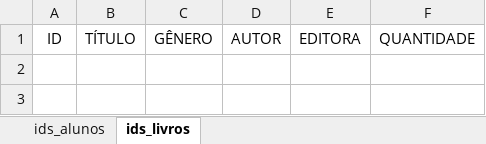
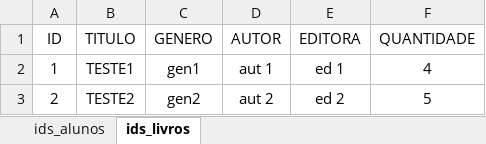
Before and after one commit to welli7ngton/Projeto-Biblioteca, an Excel workbook: ids_alunos_livros.xlsx, sheet ids_livros, drawn as a sheet; values as stored, in another font and other column widths than the file's, no borders; the diff names each change by its address in the sheet, - before the commit and + after, or states it on an @@ line.

Commit message:
criei o método de vinculação  identificadores únicos e atributos livros/alunos

```diff
--- a/ids_alunos_livros.xlsx (sheet ids_livros)
+++ b/ids_alunos_livros.xlsx (sheet ids_livros)
-B1: TÍTULO
+B1: TITULO
-C1: GÊNERO
+C1: GENERO
+row 2: 1 | TESTE1 | gen1 | aut 1 | ed 1 | 4
+row 3: 2 | TESTE2 | gen2 | aut 2 | ed 2 | 5
```
Also changed, not shown: 1 other file.
